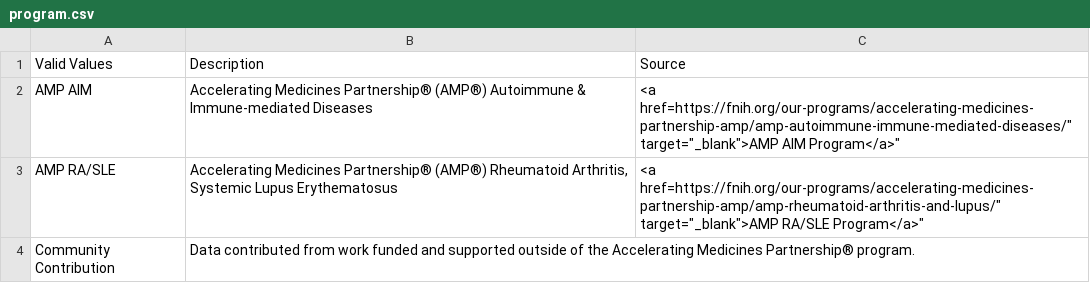
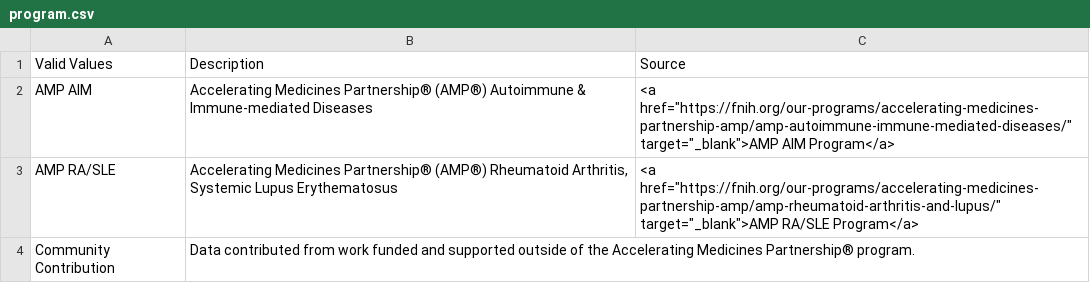
Before and after one commit to ARK-Portal/data_model, a CSV file: _data/csv/attributes/program.csv, drawn as a sheet.

Commit message:
add double quotes to resolve malformed csv error during build

```diff
--- a/_data/csv/attributes/program.csv
+++ b/_data/csv/attributes/program.csv
@@ -1,4 +1,4 @@
 "Valid Values","Description","Source"
-"AMP AIM","Accelerating Medicines Partnership® (AMP®) Autoimmune & Immune-mediated Diseases","<a href="https://fnih.org/our-programs/accelerating-medicines-partnership-amp/amp-autoimmune-immune-mediated-diseases/" target="_blank">AMP AIM Program</a>"
-"AMP RA/SLE","Accelerating Medicines Partnership® (AMP®) Rheumatoid Arthritis, Systemic Lupus Erythematosus","<a href="https://fnih.org/our-programs/accelerating-medicines-partnership-amp/amp-rheumatoid-arthritis-and-lupus/" target="_blank">AMP RA/SLE Program</a>"
+"AMP AIM","Accelerating Medicines Partnership® (AMP®) Autoimmune & Immune-mediated Diseases","<a href=""https://fnih.org/our-programs/accelerating-medicines-partnership-amp/amp-autoimmune-immune-mediated-diseases/"" target=""_blank"">AMP AIM Program</a>"
+"AMP RA/SLE","Accelerating Medicines Partnership® (AMP®) Rheumatoid Arthritis, Systemic Lupus Erythematosus","<a href=""https://fnih.org/our-programs/accelerating-medicines-partnership-amp/amp-rheumatoid-arthritis-and-lupus/"" target=""_blank"">AMP RA/SLE Program</a>"
 "Community Contribution","Data contributed from work funded and supported outside of the Accelerating Medicines Partnership® program.",""
```
